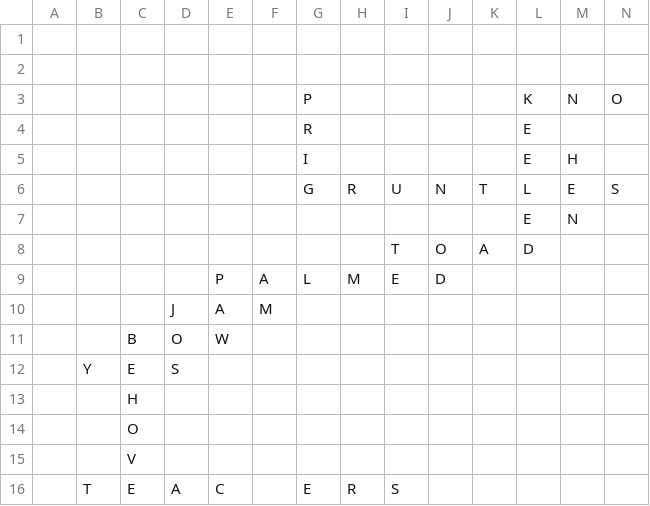
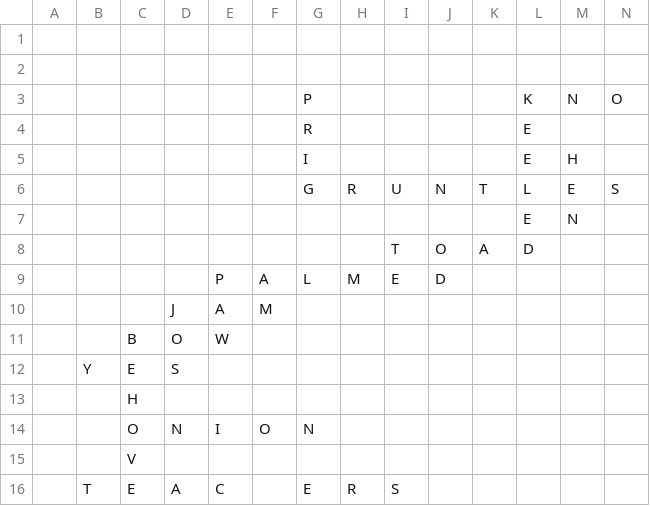
Before and after one commit to daflad/scrabble.nehpets.co.uk, a CSV file: scrabble.csv, drawn as a sheet; only a part is shown; removed rows and columns are numbered as before the commit, all else as after; rows hold the shown columns only; the diff names each change by its address in the sheet, - before the commit and + after, or states it on an @@ line.

```diff
--- a/scrabble.csv
+++ b/scrabble.csv
-row 14:  |  | O
+row 14:  |  | O | N | I | O | N
```
Also changed, not shown: 1 other file.
